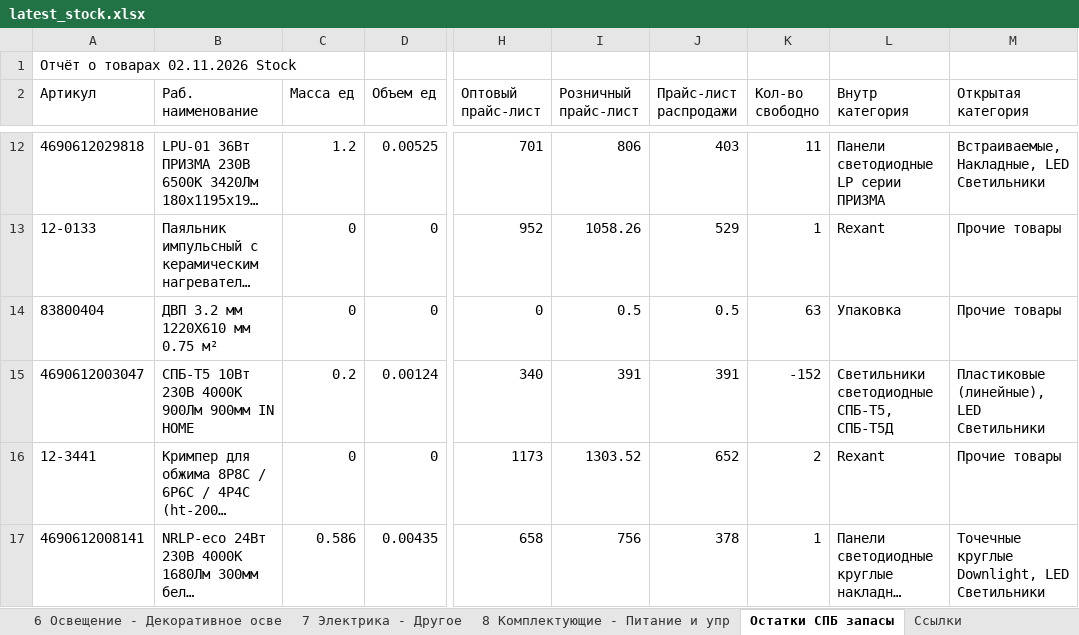
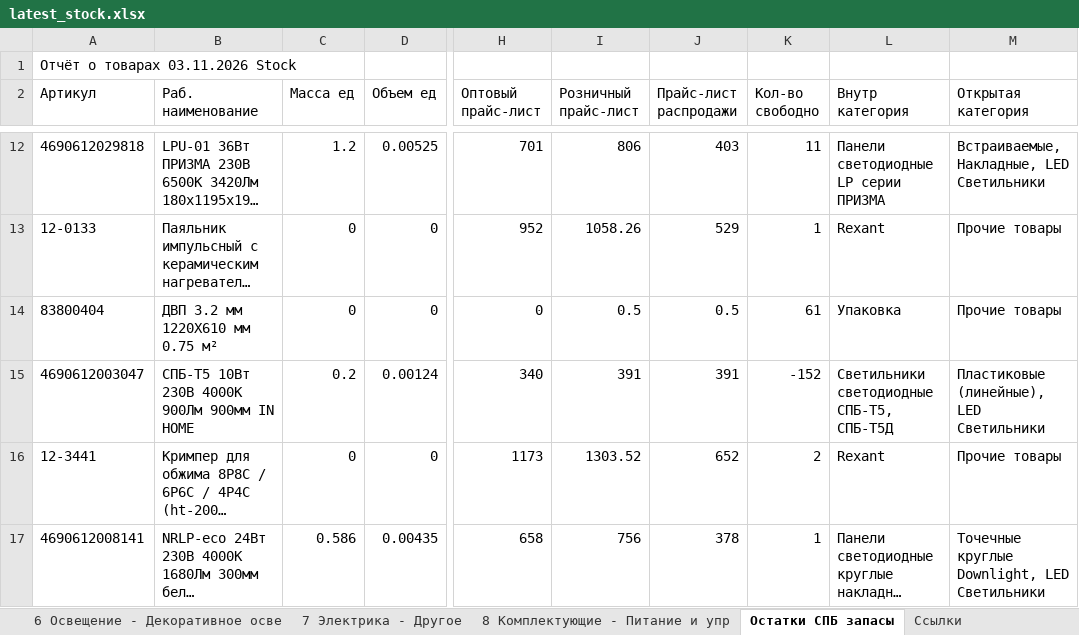
Before and after one commit to shortsfvps/darion-avito-feeds, an Excel workbook: data/latest_stock.xlsx, sheet Остатки СПБ запасы, drawn as a sheet; only a part is shown, gaps mark what is left out; long unchanged cells end in …; values as stored, in another font and other column widths than the file's, no borders; charts and pictures not drawn; the diff covers the shown part only; the diff names each change by its address in the sheet, - before the commit and + after, or states it on an @@ line.

```diff
--- a/data/latest_stock.xlsx (sheet Остатки СПБ запасы)
+++ b/data/latest_stock.xlsx (sheet Остатки СПБ запасы)
-A1 (Артикул): Отчёт о товарах 02.11.2026 Stock
+A1 (Артикул): Отчёт о товарах 03.11.2026 Stock
-K14 (Кол-во свободно): 63
+K14 (Кол-во свободно): 61
```
Also changed, not shown: 1 added row and 12 edited cells elsewhere in this sheet.
